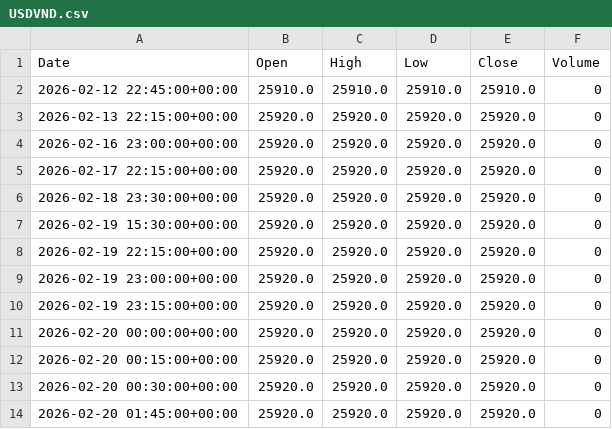
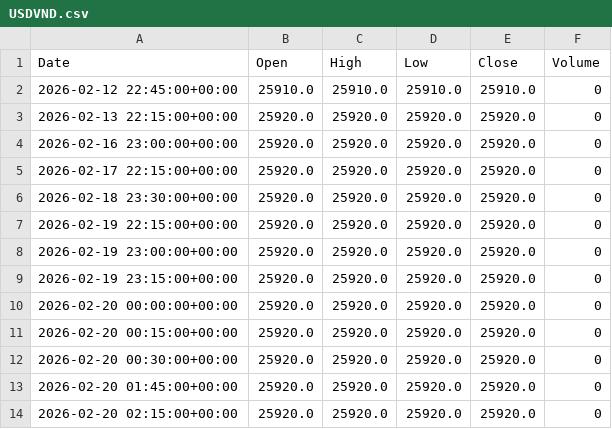
Before and after one commit to ericsutw/basic, a CSV file: data/currency/USDVND.csv, drawn as a sheet; only a part is shown; the shorter side is filled out with more unchanged rows.

```diff
--- a/data/currency/USDVND.csv
+++ b/data/currency/USDVND.csv
@@ -6,3 +6,2 @@
 2026-02-18 23:30:00+00:00,25920.0,25920.0,25920.0,25920.0,0
-2026-02-19 15:30:00+00:00,25920.0,25920.0,25920.0,25920.0,0
 2026-02-19 22:15:00+00:00,25920.0,25920.0,25920.0,25920.0,0
```
Also changed, not shown: data/currency/BTC.csv, data/currency/NTDVND.csv, 1 other file.
